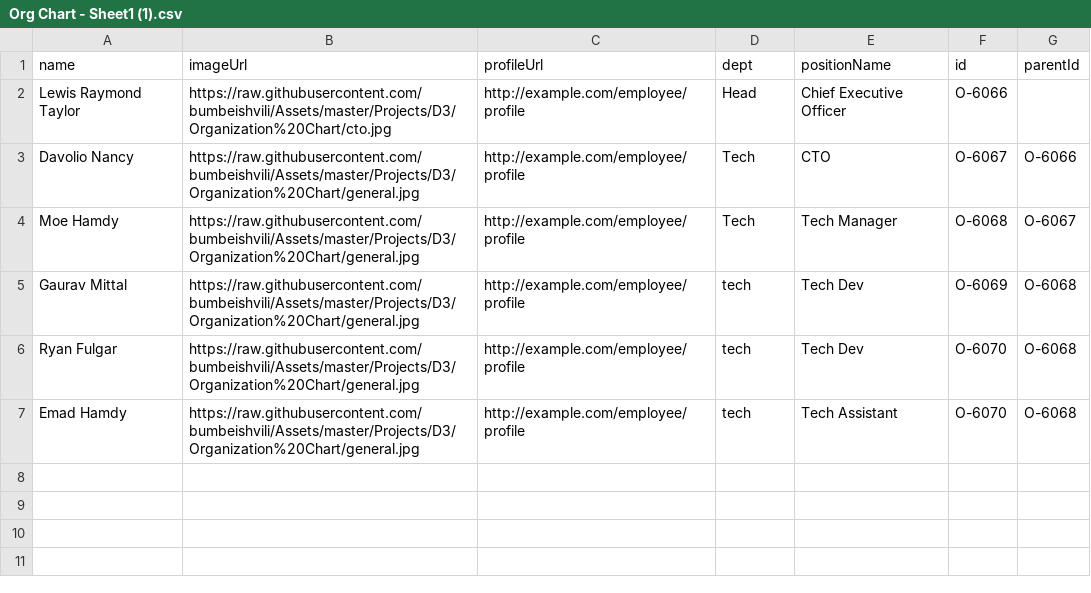
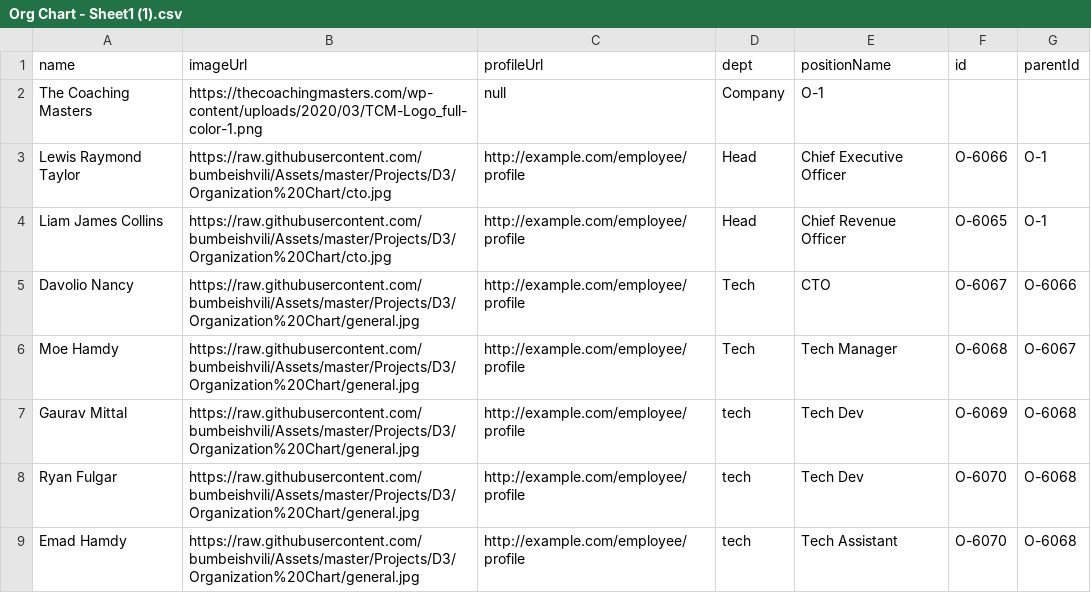
Before and after one commit to MohannadHamdy/my-money, a CSV file: src/Org Chart - Sheet1 (1).csv, drawn as a sheet.

Commit message:
Update Org Chart - Sheet1 (1).csv

```diff
--- a/src/Org Chart - Sheet1 (1).csv
+++ b/src/Org Chart - Sheet1 (1).csv
@@ -1,3 +1,5 @@
 name,imageUrl,profileUrl,dept,positionName,id,parentId
-Lewis Raymond Taylor,https://raw.githubusercontent.com/bumbeishvili/Assets/master/Projects/D3/Organization%20Chart/cto.jpg,http://example.com/employee/profile,Head,Chief Executive Officer,O-6066,
+The Coaching Masters,https://thecoachingmasters.com/wp-content/uploads/2020/03/TCM-Logo_full-color-1.png,null,Company,O-1
+Lewis Raymond Taylor,https://raw.githubusercontent.com/bumbeishvili/Assets/master/Projects/D3/Organization%20Chart/cto.jpg,http://example.com/employee/profile,Head,Chief Executive Officer,O-6066,O-1
+Liam James Collins,https://raw.githubusercontent.com/bumbeishvili/Assets/master/Projects/D3/Organization%20Chart/cto.jpg,http://example.com/employee/profile,Head,Chief Revenue Officer,O-6065,O-1
 Davolio Nancy,https://raw.githubusercontent.com/bumbeishvili/Assets/master/Projects/D3/Organization%20Chart/general.jpg,http://example.com/employee/profile,Tech,CTO,O-6067,O-6066
```
